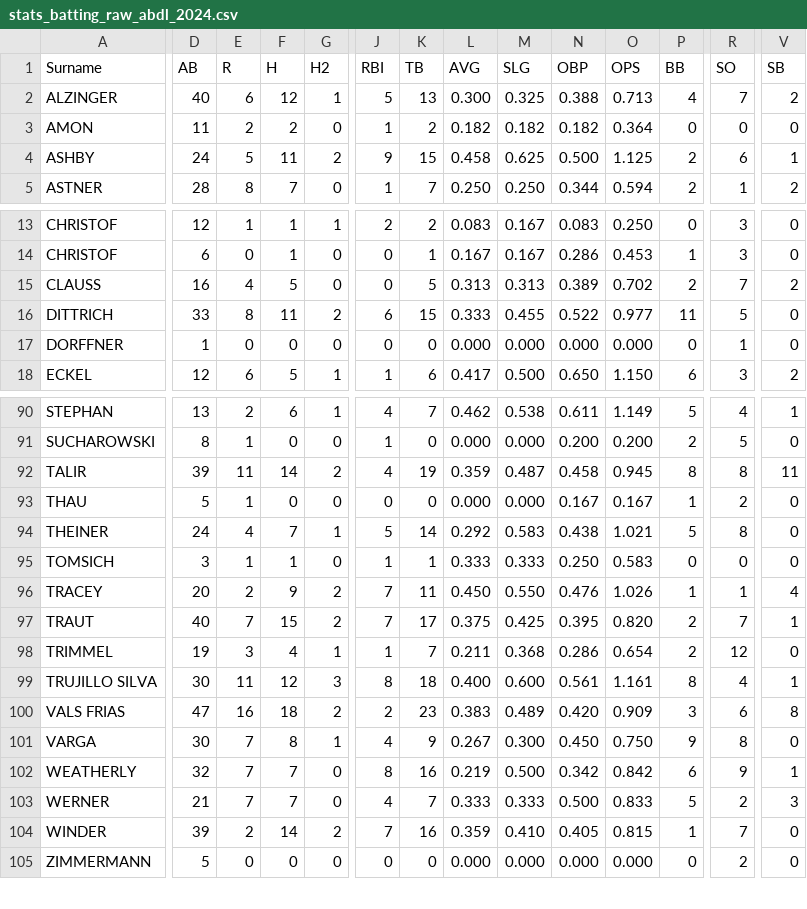
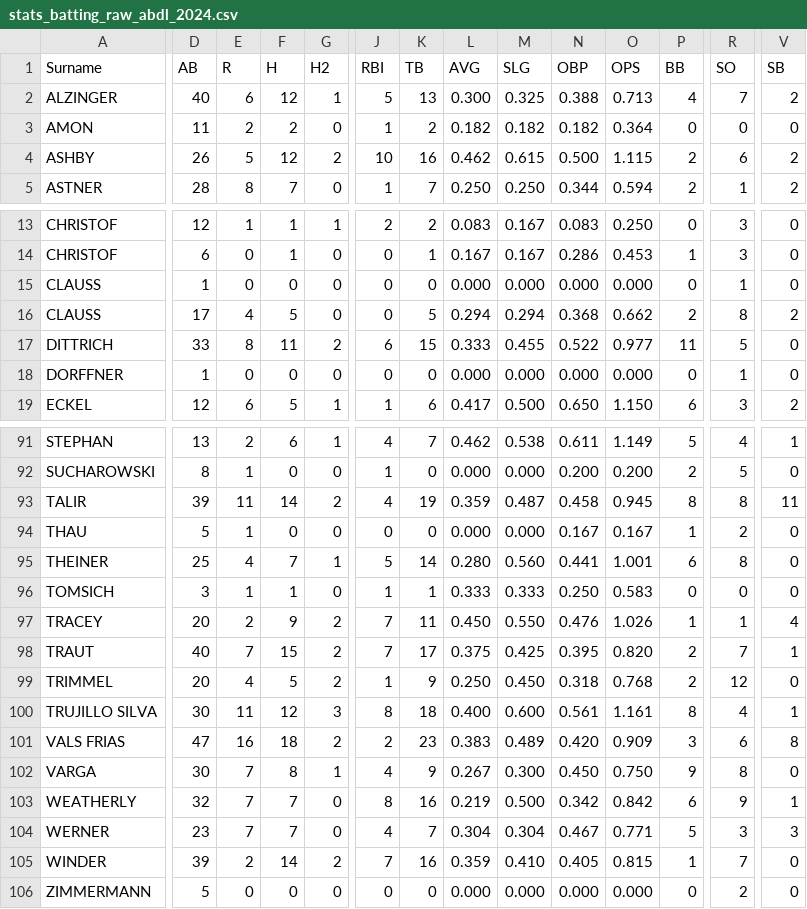
Before and after one commit to tonper19/ballgame, a CSV file: data/csv/stats_batting_raw_abdl_2024.csv, drawn as a sheet; only a part is shown, gaps mark what is left out; addresses are those after the commit; rows hold the shown columns only; the diff covers the shown part only; the diff names each change by its address in the sheet, - before the commit and + after, or states it on an @@ line.

```diff
--- a/data/csv/stats_batting_raw_abdl_2024.csv
+++ b/data/csv/stats_batting_raw_abdl_2024.csv
-D4 (AB): 24
+D4 (AB): 26
-F4 (H): 11
+F4 (H): 12
-J4 (RBI): 9
+J4 (RBI): 10
-K4 (TB): 15
+K4 (TB): 16
-L4 (AVG): 0.458
+L4 (AVG): 0.462
-M4 (SLG): 0.625
+M4 (SLG): 0.615
-O4 (OPS): 1.125
+O4 (OPS): 1.115
-V4 (SB): 1
+V4 (SB): 2
+row 15: CLAUSS | 1 | 0 | 0 | 0 | 0 | 0 | 0.000 | 0.000 | 0.000 | 0.000 | 0 | 1 | 0
-D16 (AB): 16
+D16 (AB): 17
-L16 (AVG): 0.313
+L16 (AVG): 0.294
-M16 (SLG): 0.313
+M16 (SLG): 0.294
-N16 (OBP): 0.389
+N16 (OBP): 0.368
-O16 (OPS): 0.702
+O16 (OPS): 0.662
-R16 (SO): 7
+R16 (SO): 8
-D95 (AB): 24
+D95 (AB): 25
-L95 (AVG): 0.292
+L95 (AVG): 0.280
-M95 (SLG): 0.583
+M95 (SLG): 0.560
-N95 (OBP): 0.438
+N95 (OBP): 0.441
-O95 (OPS): 1.021
+O95 (OPS): 1.001
-P95 (BB): 5
+P95 (BB): 6
-D99 (AB): 19
+D99 (AB): 20
-E99 (R): 3
+E99 (R): 4
-F99 (H): 4
+F99 (H): 5
-G99 (H2): 1
+G99 (H2): 2
-K99 (TB): 7
+K99 (TB): 9
-L99 (AVG): 0.211
+L99 (AVG): 0.250
-M99 (SLG): 0.368
+M99 (SLG): 0.450
-N99 (OBP): 0.286
+N99 (OBP): 0.318
-O99 (OPS): 0.654
+O99 (OPS): 0.768
-D104 (AB): 21
+D104 (AB): 23
-L104 (AVG): 0.333
+L104 (AVG): 0.304
-M104 (SLG): 0.333
+M104 (SLG): 0.304
-N104 (OBP): 0.500
+N104 (OBP): 0.467
-O104 (OPS): 0.833
+O104 (OPS): 0.771
-R104 (SO): 2
+R104 (SO): 3
```
Also changed, not shown: 57 edited cells elsewhere in this file, data/csv/stats_batting_raw_d4_2024.csv, data/csv/stats_batting_raw_seriea_2024.csv, 14 other files.
